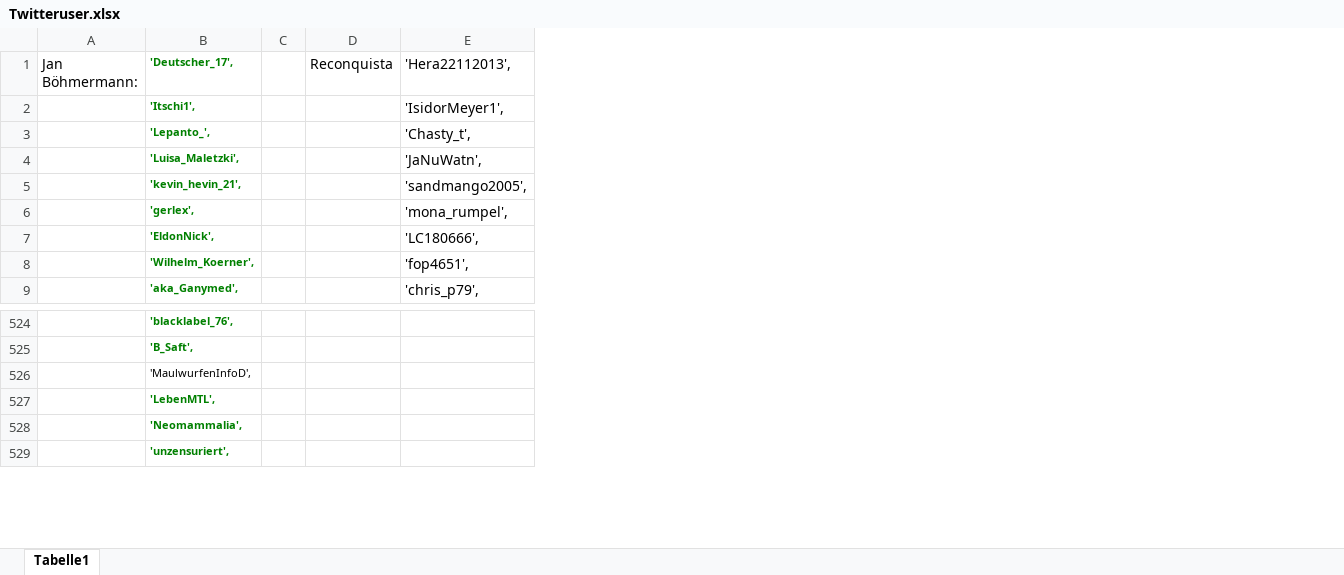
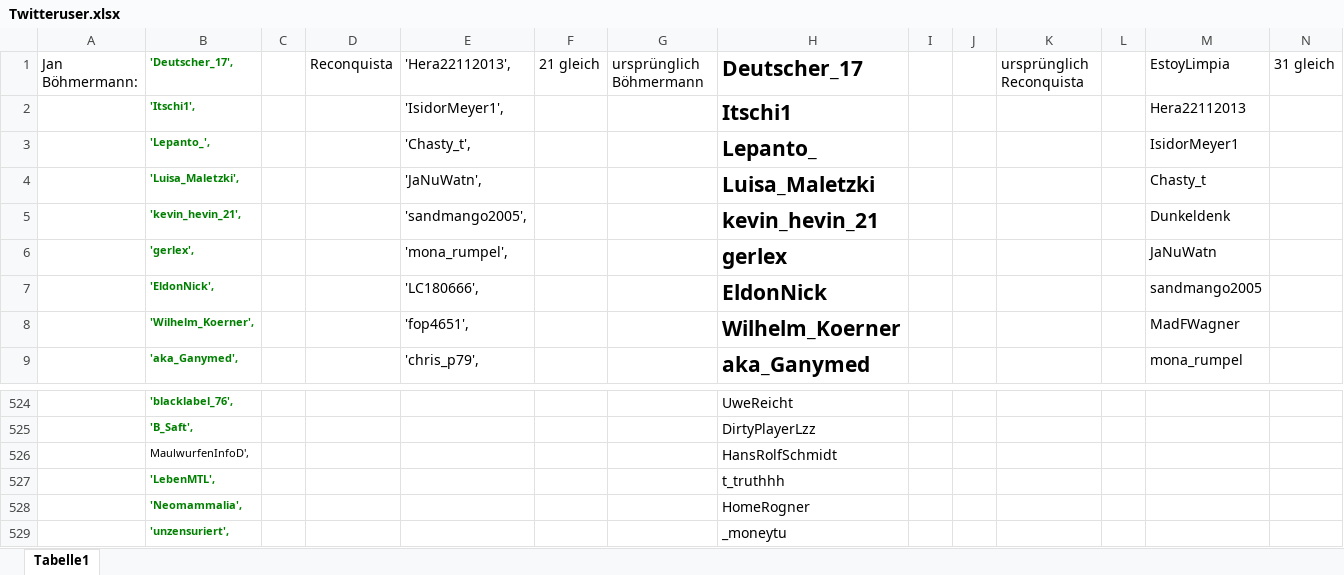
Before and after one commit to MeisterNadeloehr/seminar, an Excel workbook: Twitteruser.xlsx, sheet Tabelle1, drawn as a sheet; only a part is shown, gaps mark what is left out; values as stored, in another font and other column widths than the file's, no borders; conditional formats not drawn; the diff covers the shown part only; the diff names each change by its address in the sheet, - before the commit and + after, or states it on an @@ line.

```diff
--- a/Twitteruser.xlsx (sheet Tabelle1)
+++ b/Twitteruser.xlsx (sheet Tabelle1)
+column F (21 gleich), empty
+column G (ursprünglich Böhmermann), empty
+column H (Deutscher_17), rows 2-9: Itschi1 | Lepanto_ | Luisa_Maletzki | kevin_hevin_21 | gerlex | EldonNick | Wilhelm_Koerner | aka_Ganymed; rows 524-529: UweReicht | DirtyPlayerLzz | HansRolfSchmidt | t_truthhh | HomeRogner | _moneytu
+column I, empty
+column J, empty
+column K (ursprünglich Reconquista), empty
+column L, empty
+column M (EstoyLimpia), rows 2-9: Hera22112013 | IsidorMeyer1 | Chasty_t | Dunkeldenk | JaNuWatn | sandmango2005 | MadFWagner | mona_rumpel
+column N (31 gleich), empty
-B526 ('Deutscher_17',): 'MaulwurfenInfoD',
+B526 ('Deutscher_17',): MaulwurfenInfoD',
```
Also changed, not shown: 299 added rows elsewhere in this sheet, Documentation/böhmermannliste Kopie.xlsx, 3 other files.
